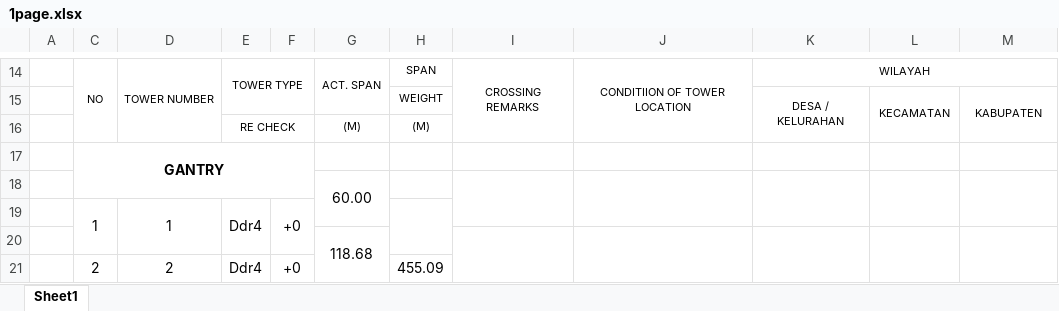
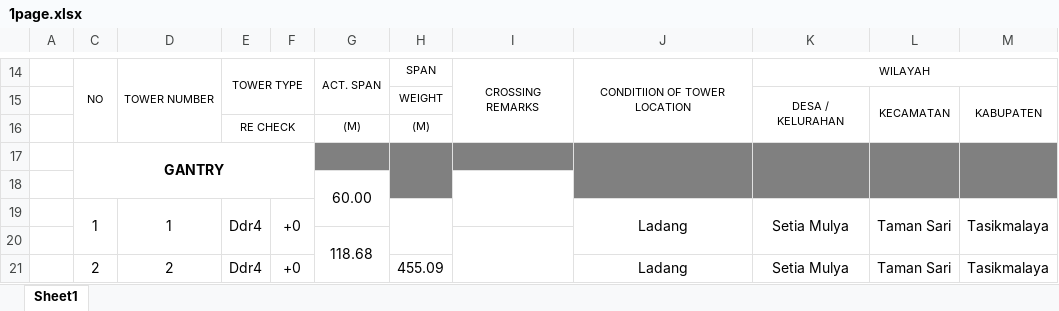
Before and after one commit to danurwenda/towerscheduler, an Excel workbook: uploads/1page.xlsx, sheet Sheet1, drawn as a sheet; only a part is shown, gaps mark what is left out; values as stored, in another font and other column widths than the file's, no borders; removed rows and columns are numbered as before the commit, all else as after; the diff covers the shown part only; the diff names each change by its address in the sheet, - before the commit and + after, or states it on an @@ line.

```diff
--- a/uploads/1page.xlsx (sheet Sheet1)
+++ b/uploads/1page.xlsx (sheet Sheet1)
-G17:M17 fill: none
+G17:M17 fill: #808080
+H17:H18 merged
+J17:J18 merged
+K17:K18 merged
+L17:L18 merged
+M17:M18 merged
-H18 fill: none
+H18 fill: #808080
-J18:M18 fill: none
+J18:M18 fill: #808080
-J18:J19 merged
-K18:K19 merged
-L18:L19 merged
-M18:M19 merged
-J19: (empty)
+J19: Ladang
+J19:J20 merged
-K19: (empty)
+K19: Setia Mulya
+K19:K20 merged
-L19: (empty)
+L19: Taman Sari
+L19:L20 merged
-M19: (empty)
+M19: Tasikmalaya
+M19:M20 merged
-J20:J21 merged
-K20:K21 merged
-L20:L21 merged
-M20:M21 merged
-J21: (empty)
+J21: Ladang
+J21:J22 merged
-K21: (empty)
+K21: Setia Mulya
+K21:K22 merged
-L21: (empty)
+L21: Taman Sari
+L21:L22 merged
-M21: (empty)
+M21: Tasikmalaya
+M21:M22 merged
```
Also changed, not shown: 2 added rows, 2 removed rows, 224 edited cells, cell formats and merged cells elsewhere in this sheet, hidden cells, templates/input/tower_template.xlsx, templates/output/template1.xlsx, 9 other files.
